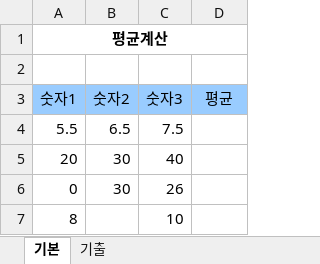
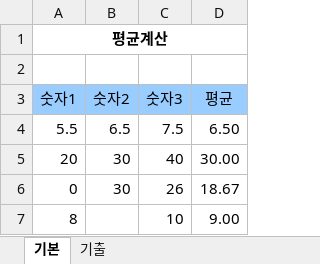
Before and after one commit to drhee0919/Rhee, an Excel workbook: 자격증 스터디/컴퓨터 활용능력/컴퓨터 활용능력 실기/1.스프레드시트/함수연습/AVERAGE.xlsm, sheet 기본, drawn as a sheet; values as stored, in another font and other column widths than the file's, no borders; the diff names each change by its address in the sheet, - before the commit and + after, or states it on an @@ line.

```diff
--- a/자격증 스터디/컴퓨터 활용능력/컴퓨터 활용능력 실기/1.스프레드시트/함수연습/AVERAGE.xlsm (sheet 기본)
+++ b/자격증 스터디/컴퓨터 활용능력/컴퓨터 활용능력 실기/1.스프레드시트/함수연습/AVERAGE.xlsm (sheet 기본)
-D4 (평균): (empty)
+D4 (평균): 6.50
-D5 (평균): (empty)
+D5 (평균): 30.00
-D6 (평균): (empty)
+D6 (평균): 18.67
-D7 (평균): (empty)
+D7 (평균): 9.00
```
Also changed, not shown: 자격증 스터디/컴퓨터 활용능력/컴퓨터 활용능력 실기/1.스프레드시트/함수연습/AVERAGEA.xlsm.
